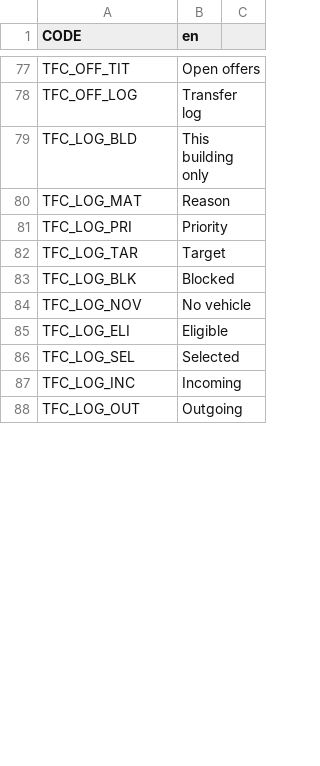
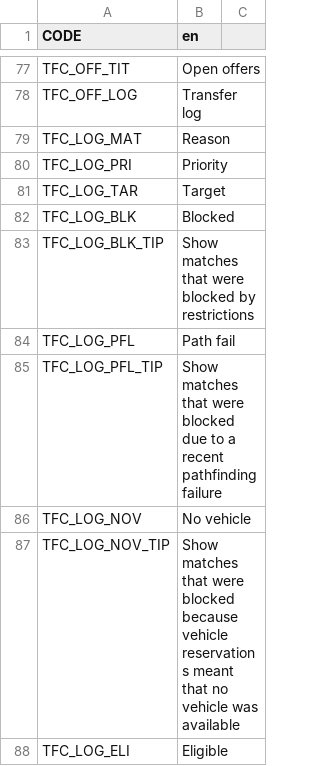
Before and after one commit to algernon-A/TransferController, a CSV file: Translations/en.csv, drawn as a sheet; only a part is shown, gaps mark what is left out; the shorter side is filled out with more unchanged rows; the diff covers the shown part only.

```diff
--- a/Translations/en.csv
+++ b/Translations/en.csv
@@ -78,3 +78,2 @@ TFC_OFF_TIT,Open offers
 TFC_OFF_LOG,Transfer log
-TFC_LOG_BLD,This building only
 TFC_LOG_MAT,Reason
@@ -83,3 +82,7 @@ TFC_LOG_TAR,Target
 TFC_LOG_BLK,Blocked
+TFC_LOG_BLK_TIP,Show matches that were blocked by restrictions
+TFC_LOG_PFL,Path fail
+TFC_LOG_PFL_TIP,Show matches that were blocked due to a recent pathfinding failure
 TFC_LOG_NOV,No vehicle
+TFC_LOG_NOV_TIP,Show matches that were blocked because vehicle reservations meant that no vehicle was available
 TFC_LOG_ELI,Eligible
```
Also changed, not shown: 4 added rows elsewhere in this file, 2 other files.
